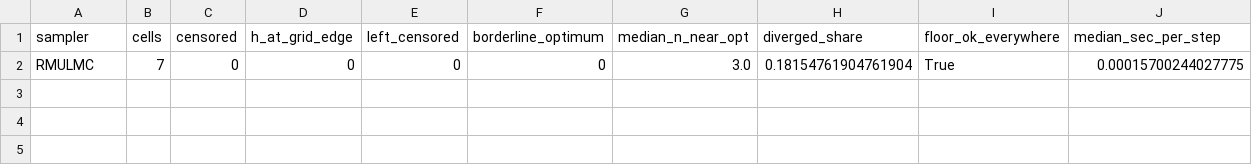
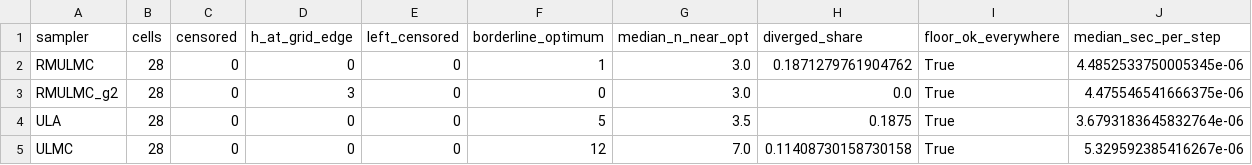
Before and after one commit to lukczip02/samp-via-opt, a CSV file: analysis/checks.csv, drawn as a sheet.

```diff
--- a/analysis/checks.csv
+++ b/analysis/checks.csv
@@ -1,2 +1,5 @@
 sampler,cells,censored,h_at_grid_edge,left_censored,borderline_optimum,median_n_near_opt,diverged_share,floor_ok_everywhere,median_sec_per_step
-RMULMC,7,0,0,0,0,3.0,0.18154761904761904,True,0.00015700244027775
+RMULMC,28,0,0,0,1,3.0,0.1871279761904762,True,4.4852533750005345e-06
+RMULMC_g2,28,0,3,0,0,3.0,0.0,True,4.475546541666375e-06
+ULA,28,0,0,0,5,3.5,0.1875,True,3.6793183645832764e-06
+ULMC,28,0,0,0,12,7.0,0.11408730158730158,True,5.329592385416267e-06
```
Also changed, not shown: analysis/robustness.csv, 13 other files.
